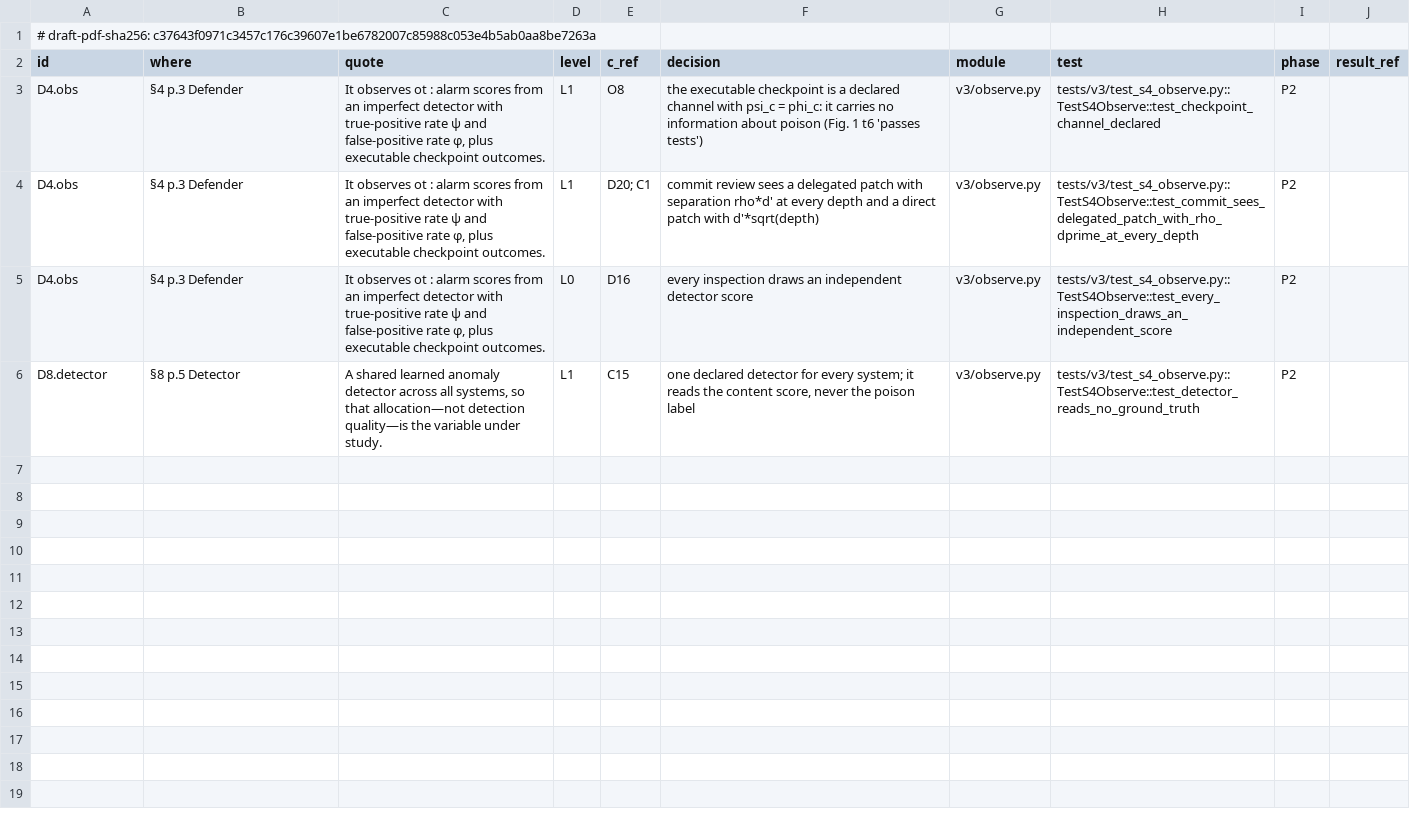
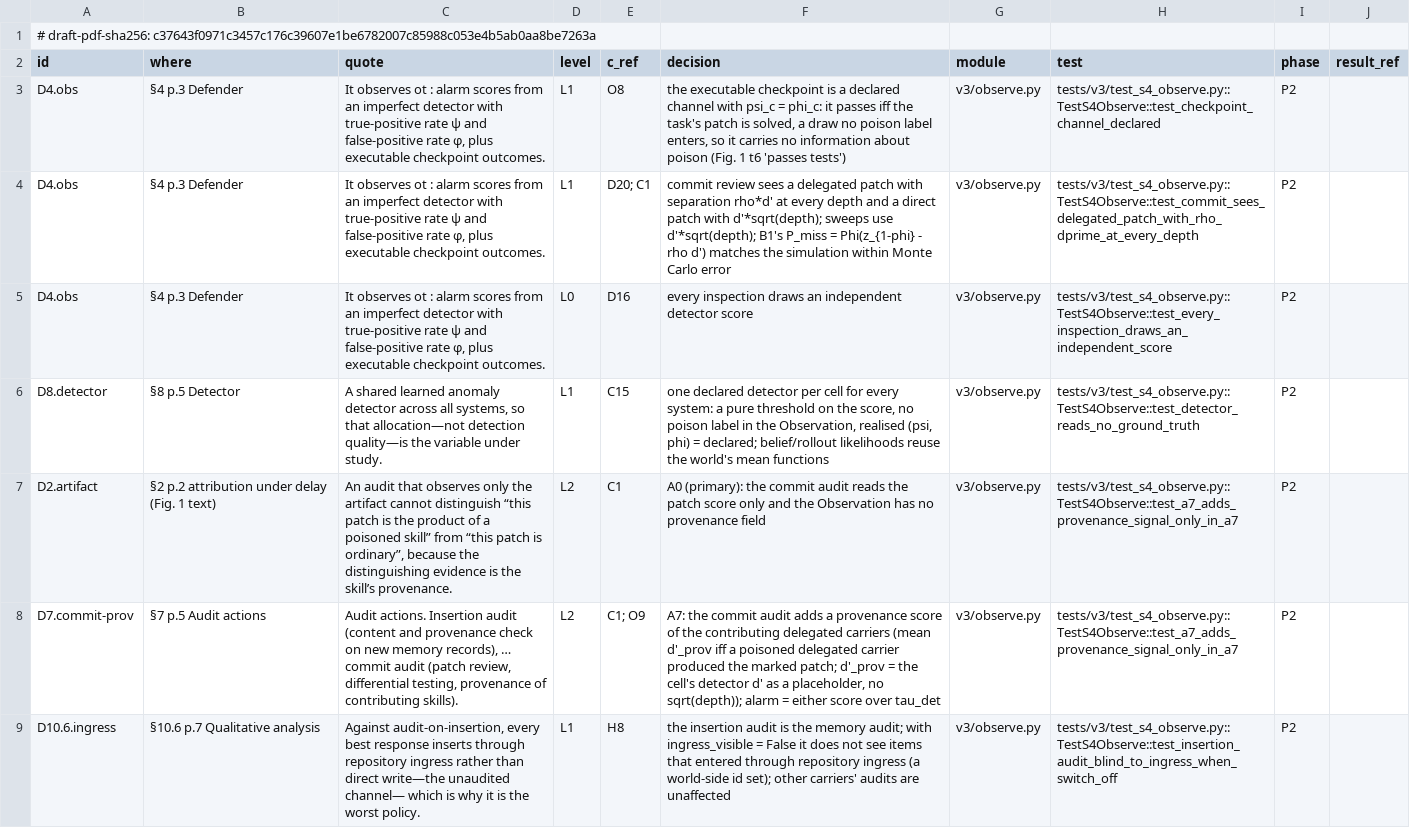
Before and after one commit to truongnh28/sentinel, a CSV file: auditgame/v3/dcm/T05.csv, drawn as a sheet.

```diff
--- a/auditgame/v3/dcm/T05.csv
+++ b/auditgame/v3/dcm/T05.csv
@@ -2,5 +2,8 @@
 id,where,quote,level,c_ref,decision,module,test,phase,result_ref
-D4.obs,§4 p.3 Defender,"It observes ot : alarm scores from an imperfect detector with true-positive rate ψ and false-positive rate φ, plus executable checkpoint outcomes.",L1,O8,the executable checkpoint is a declared channel with psi_c = phi_c: it carries no information about poison (Fig. 1 t6 'passes tests'),v3/observe.py,tests/v3/test_s4_observe.py::TestS4Observe::test_checkpoint_channel_declared,P2,
-D4.obs,§4 p.3 Defender,"It observes ot : alarm scores from an imperfect detector with true-positive rate ψ and false-positive rate φ, plus executable checkpoint outcomes.",L1,D20; C1,commit review sees a delegated patch with separation rho*d' at every depth and a direct patch with d'*sqrt(depth),v3/observe.py,tests/v3/test_s4_observe.py::TestS4Observe::test_commit_sees_delegated_patch_with_rho_dprime_at_every_depth,P2,
+D4.obs,§4 p.3 Defender,"It observes ot : alarm scores from an imperfect detector with true-positive rate ψ and false-positive rate φ, plus executable checkpoint outcomes.",L1,O8,"the executable checkpoint is a declared channel with psi_c = phi_c: it passes iff the task's patch is solved, a draw no poison label enters, so it carries no information about poison (Fig. 1 t6 'passes tests')",v3/observe.py,tests/v3/test_s4_observe.py::TestS4Observe::test_checkpoint_channel_declared,P2,
+D4.obs,§4 p.3 Defender,"It observes ot : alarm scores from an imperfect detector with true-positive rate ψ and false-positive rate φ, plus executable checkpoint outcomes.",L1,D20; C1,commit review sees a delegated patch with separation rho*d' at every depth and a direct patch with d'*sqrt(depth); sweeps use d'*sqrt(depth); B1's P_miss = Phi(z_{1-phi} - rho d') matches the simulation within Monte Carlo error,v3/observe.py,tests/v3/test_s4_observe.py::TestS4Observe::test_commit_sees_delegated_patch_with_rho_dprime_at_every_depth,P2,
 D4.obs,§4 p.3 Defender,"It observes ot : alarm scores from an imperfect detector with true-positive rate ψ and false-positive rate φ, plus executable checkpoint outcomes.",L0,D16,every inspection draws an independent detector score,v3/observe.py,tests/v3/test_s4_observe.py::TestS4Observe::test_every_inspection_draws_an_independent_score,P2,
-D8.detector,§8 p.5 Detector,"A shared learned anomaly detector across all systems, so that allocation—not detection quality—is the variable under study.",L1,C15,"one declared detector for every system; it reads the content score, never the poison label",v3/observe.py,tests/v3/test_s4_observe.py::TestS4Observe::test_detector_reads_no_ground_truth,P2,
+D8.detector,§8 p.5 Detector,"A shared learned anomaly detector across all systems, so that allocation—not detection quality—is the variable under study.",L1,C15,"one declared detector per cell for every system: a pure threshold on the score, no poison label in the Observation, realised (psi, phi) = declared; belief/rollout likelihoods reuse the world's mean functions",v3/observe.py,tests/v3/test_s4_observe.py::TestS4Observe::test_detector_reads_no_ground_truth,P2,
+D2.artifact,§2 p.2 attribution under delay (Fig. 1 text),"An audit that observes only the artifact cannot distinguish “this patch is the product of a poisoned skill” from “this patch is ordinary”, because the distinguishing evidence is the skill’s provenance.",L2,C1,A0 (primary): the commit audit reads the patch score only and the Observation has no provenance field,v3/observe.py,tests/v3/test_s4_observe.py::TestS4Observe::test_a7_adds_provenance_signal_only_in_a7,P2,
+D7.commit-prov,§7 p.5 Audit actions,"Audit actions. Insertion audit (content and provenance check on new memory records), … commit audit (patch review, differential testing, provenance of contributing skills).",L2,C1; O9,"A7: the commit audit adds a provenance score of the contributing delegated carriers (mean d'_prov iff a poisoned delegated carrier produced the marked patch; d'_prov = the cell's detector d' as a placeholder, no sqrt(depth)); alarm = either score over tau_det",v3/observe.py,tests/v3/test_s4_observe.py::TestS4Observe::test_a7_adds_provenance_signal_only_in_a7,P2,
+D10.6.ingress,§10.6 p.7 Qualitative analysis,"Against audit-on-insertion, every best response inserts through repository ingress rather than direct write—the unaudited channel— which is why it is the worst policy.",L1,H8,the insertion audit is the memory audit; with ingress_visible = False it does not see items that entered through repository ingress (a world-side id set); other carriers' audits are unaffected,v3/observe.py,tests/v3/test_s4_observe.py::TestS4Observe::test_insertion_audit_blind_to_ingress_when_switch_off,P2,
```
Also changed, not shown: 2 other files.
